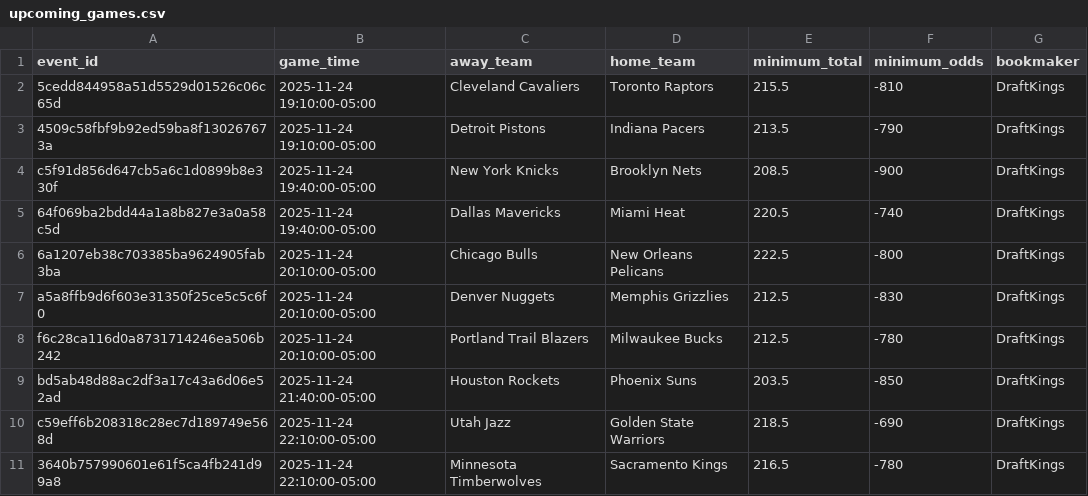
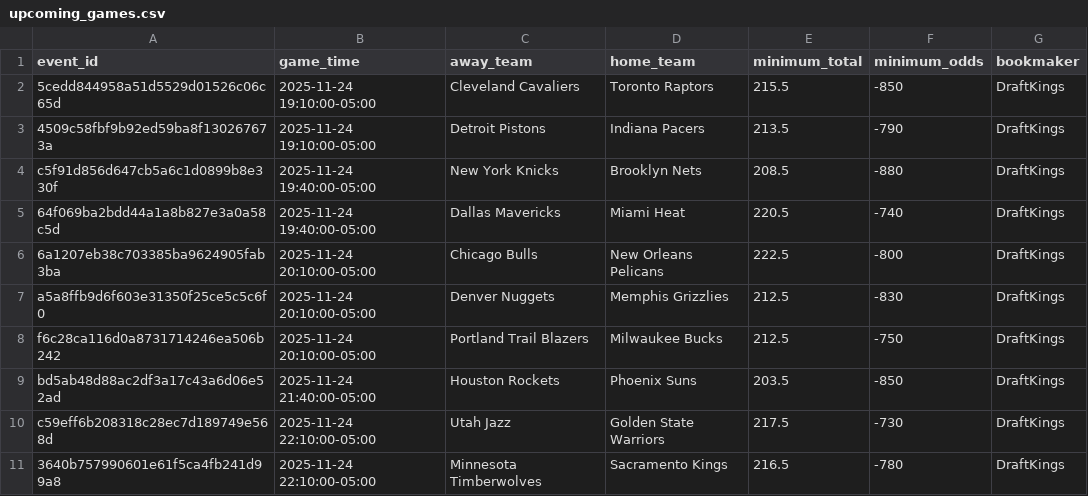
Before and after one commit to slomo31/nba-minimum-system, a CSV file: data/upcoming_games.csv, drawn as a sheet.

```diff
--- a/data/upcoming_games.csv
+++ b/data/upcoming_games.csv
@@ -1,5 +1,5 @@
 event_id,game_time,away_team,home_team,minimum_total,minimum_odds,bookmaker
-5cedd844958a51d5529d01526c06c65d,2025-11-24 19:10:00-05:00,Cleveland Cavaliers,Toronto Raptors,215.5,-810,DraftKings
+5cedd844958a51d5529d01526c06c65d,2025-11-24 19:10:00-05:00,Cleveland Cavaliers,Toronto Raptors,215.5,-850,DraftKings
 4509c58fbf9b92ed59ba8f130267673a,2025-11-24 19:10:00-05:00,Detroit Pistons,Indiana Pacers,213.5,-790,DraftKings
-c5f91d856d647cb5a6c1d0899b8e330f,2025-11-24 19:40:00-05:00,New York Knicks,Brooklyn Nets,208.5,-900,DraftKings
+c5f91d856d647cb5a6c1d0899b8e330f,2025-11-24 19:40:00-05:00,New York Knicks,Brooklyn Nets,208.5,-880,DraftKings
 64f069ba2bdd44a1a8b827e3a0a58c5d,2025-11-24 19:40:00-05:00,Dallas Mavericks,Miami Heat,220.5,-740,DraftKings
@@ -7,5 +7,5 @@ c5f91d856d647cb5a6c1d0899b8e330f,2025-11-24 19:40:00-05:00,New York Knicks,Brook
 a5a8ffb9d6f603e31350f25ce5c5c6f0,2025-11-24 20:10:00-05:00,Denver Nuggets,Memphis Grizzlies,212.5,-830,DraftKings
-f6c28ca116d0a8731714246ea506b242,2025-11-24 20:10:00-05:00,Portland Trail Blazers,Milwaukee Bucks,212.5,-780,DraftKings
+f6c28ca116d0a8731714246ea506b242,2025-11-24 20:10:00-05:00,Portland Trail Blazers,Milwaukee Bucks,212.5,-750,DraftKings
 bd5ab48d88ac2df3a17c43a6d06e52ad,2025-11-24 21:40:00-05:00,Houston Rockets,Phoenix Suns,203.5,-850,DraftKings
-c59eff6b208318c28ec7d189749e568d,2025-11-24 22:10:00-05:00,Utah Jazz,Golden State Warriors,218.5,-690,DraftKings
+c59eff6b208318c28ec7d189749e568d,2025-11-24 22:10:00-05:00,Utah Jazz,Golden State Warriors,217.5,-730,DraftKings
 3640b757990601e61f5ca4fb241d99a8,2025-11-24 22:10:00-05:00,Minnesota Timberwolves,Sacramento Kings,216.5,-780,DraftKings
```
Also changed, not shown: min_total_results_tracker.csv, 2 other files.
